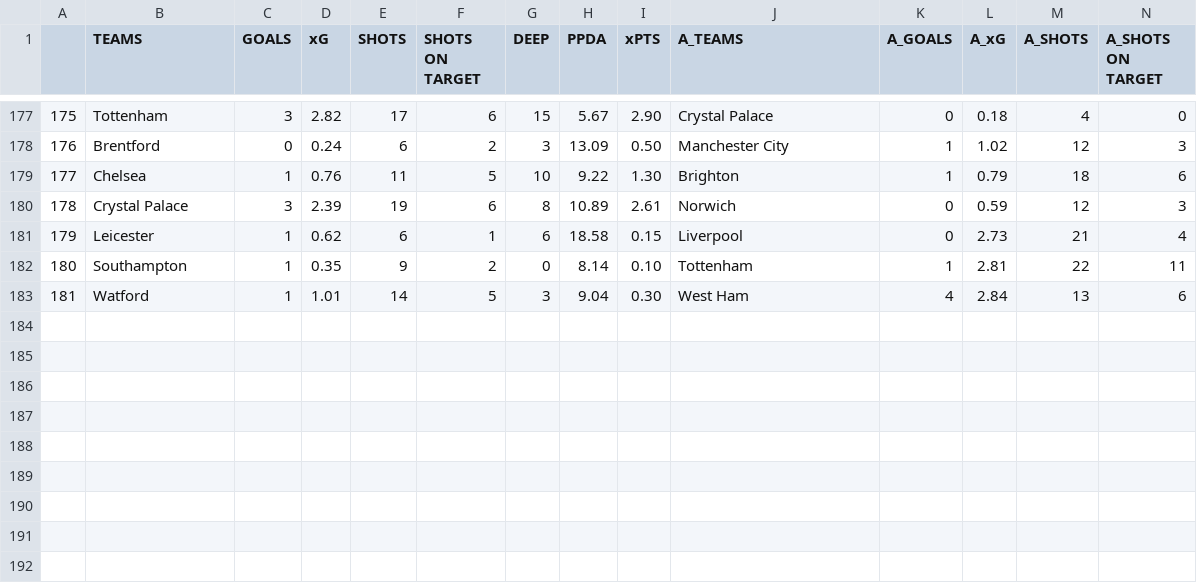
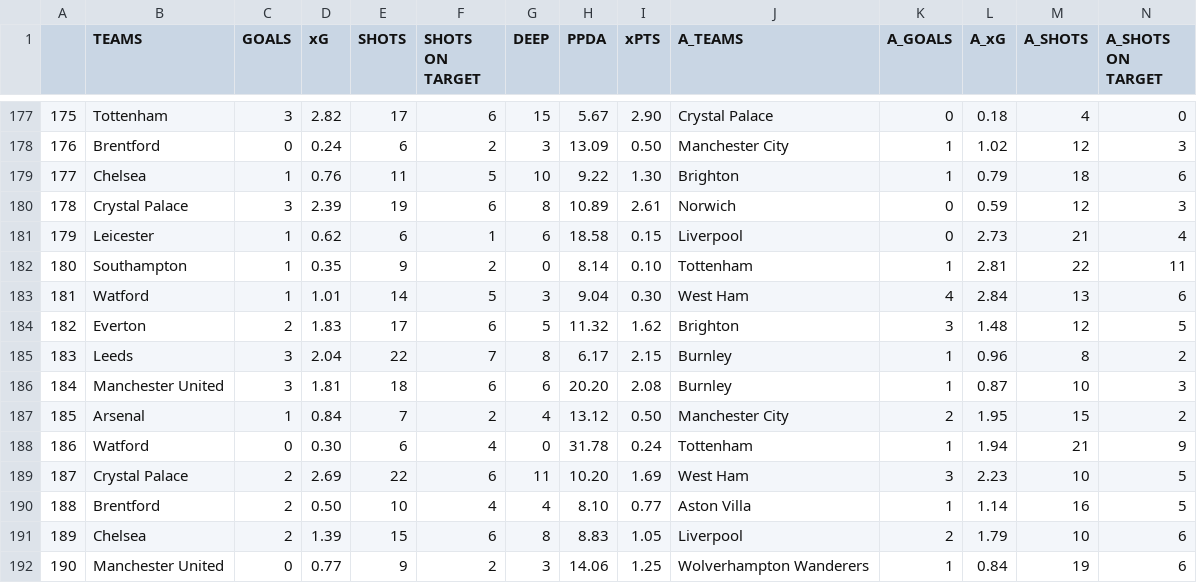
Before and after one commit to mgebele/football_stats, a CSV file: xg/epl2021.csv, drawn as a sheet; only a part is shown, gaps mark what is left out; rows hold the shown columns only; the diff names each change by its address in the sheet, - before the commit and + after, or states it on an @@ line.

```diff
--- a/xg/epl2021.csv
+++ b/xg/epl2021.csv
+row 184: 182 | Everton | 2 | 1.83 | 17 | 6 | 5 | 11.32 | 1.62 | Brighton | 3 | 1.48 | 12 | 5
+row 185: 183 | Leeds | 3 | 2.04 | 22 | 7 | 8 | 6.17 | 2.15 | Burnley | 1 | 0.96 | 8 | 2
+row 186: 184 | Manchester United | 3 | 1.81 | 18 | 6 | 6 | 20.20 | 2.08 | Burnley | 1 | 0.87 | 10 | 3
+row 187: 185 | Arsenal | 1 | 0.84 | 7 | 2 | 4 | 13.12 | 0.50 | Manchester City | 2 | 1.95 | 15 | 2
+row 188: 186 | Watford | 0 | 0.30 | 6 | 4 | 0 | 31.78 | 0.24 | Tottenham | 1 | 1.94 | 21 | 9
+row 189: 187 | Crystal Palace | 2 | 2.69 | 22 | 6 | 11 | 10.20 | 1.69 | West Ham | 3 | 2.23 | 10 | 5
+row 190: 188 | Brentford | 2 | 0.50 | 10 | 4 | 4 | 8.10 | 0.77 | Aston Villa | 1 | 1.14 | 16 | 5
+row 191: 189 | Chelsea | 2 | 1.39 | 15 | 6 | 8 | 8.83 | 1.05 | Liverpool | 2 | 1.79 | 10 | 6
+row 192: 190 | Manchester United | 0 | 0.77 | 9 | 2 | 3 | 14.06 | 1.25 | Wolverhampton Wanderers | 1 | 0.84 | 19 | 6
```
Also changed, not shown: xg/la_liga2021.csv.
